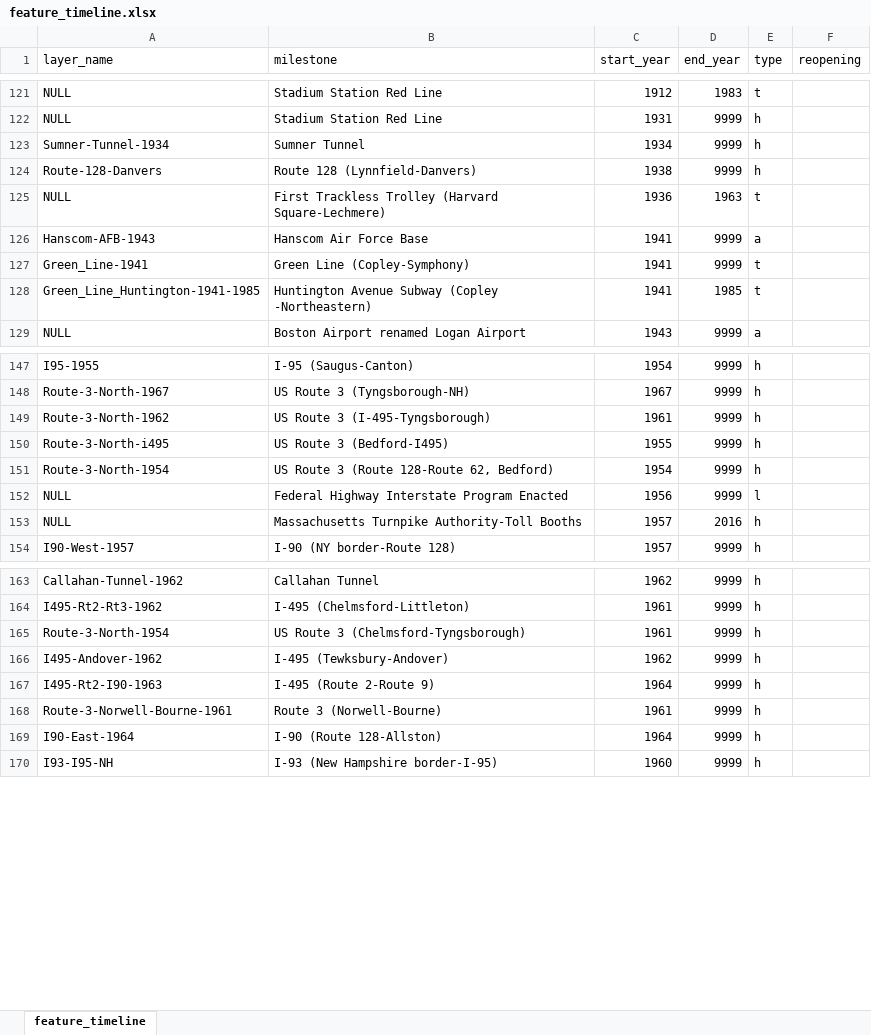
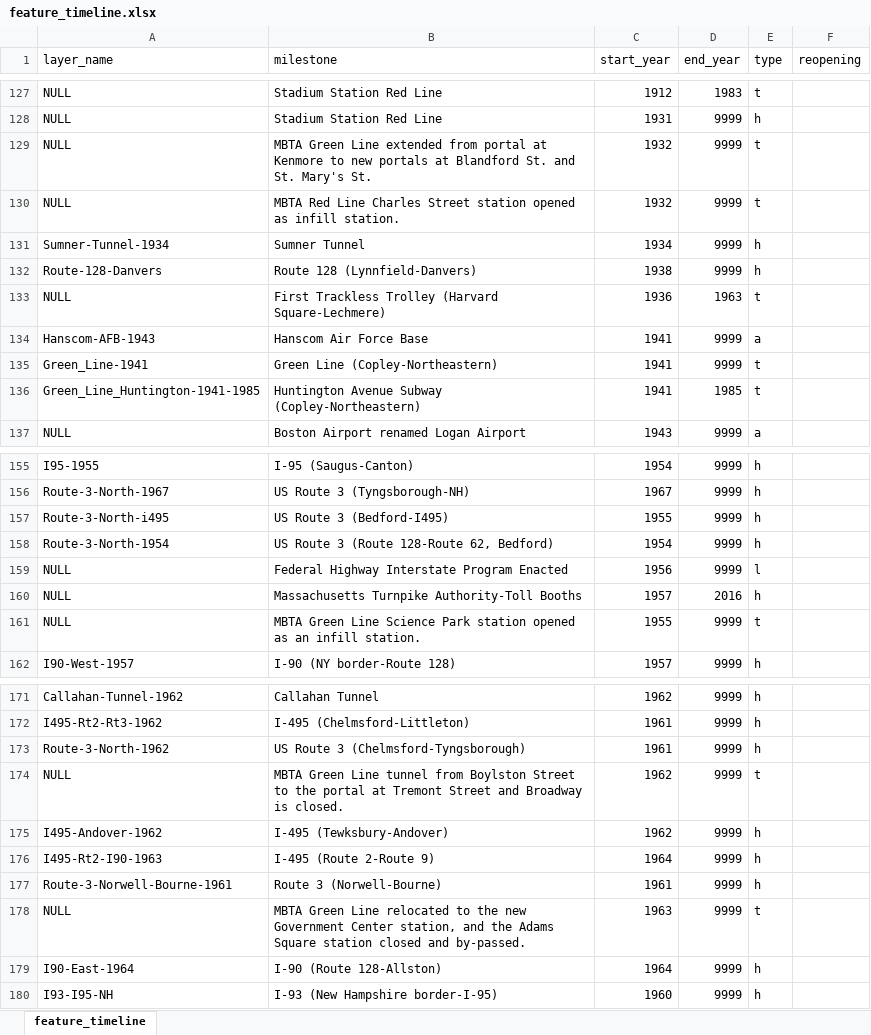
Before and after one commit to CTPSSTAFF/historical-transportation-map, an Excel workbook: xlsx/feature_timeline.xlsx, sheet feature_timeline, drawn as a sheet; only a part is shown, gaps mark what is left out; values as stored, in another font and other column widths than the file's, no borders; removed rows and columns are numbered as before the commit, all else as after; the diff covers the shown part only; the diff names each change by its address in the sheet, - before the commit and + after, or states it on an @@ line.

```diff
--- a/xlsx/feature_timeline.xlsx (sheet feature_timeline)
+++ b/xlsx/feature_timeline.xlsx (sheet feature_timeline)
+row 129: NULL | MBTA Green Line extended from portal at Kenmore to new portals at Blandford St. and St. Mary's St. | 1932 | 9999 | t
+row 130: NULL | MBTA Red Line Charles Street station opened as infill station. | 1932 | 9999 | t
-B135 (milestone): Green Line (Copley-Symphony)
+B135 (milestone): Green Line (Copley-Northeastern)
-B136 (milestone): …Avenue Subway (Copley -Northeastern)
+B136 (milestone): …Avenue Subway (Copley-Northeastern)
-row 149: Route-3-North-1962 | US Route 3 (I-495-Tyngsborough) | 1961 | 9999 | h
+row 161: NULL | MBTA Green Line Science Park station opened as an infill station. | 1955 | 9999 | t
-A173 (layer_name): Route-3-North-1954
+A173 (layer_name): Route-3-North-1962
+row 174: NULL | MBTA Green Line tunnel from Boylston Street to the portal at Tremont Street and Broadway is closed. | 1962 | 9999 | t
+row 178: NULL | MBTA Green Line relocated to the new Government Center station, and the Adams Square station closed and by-passed. | 1963 | 9999 | t
```
Also changed, not shown: 7 added rows and 23 edited cells elsewhere in this sheet, xlsx/historical_items.xlsx, xlsx/timeline_links.xlsx.
